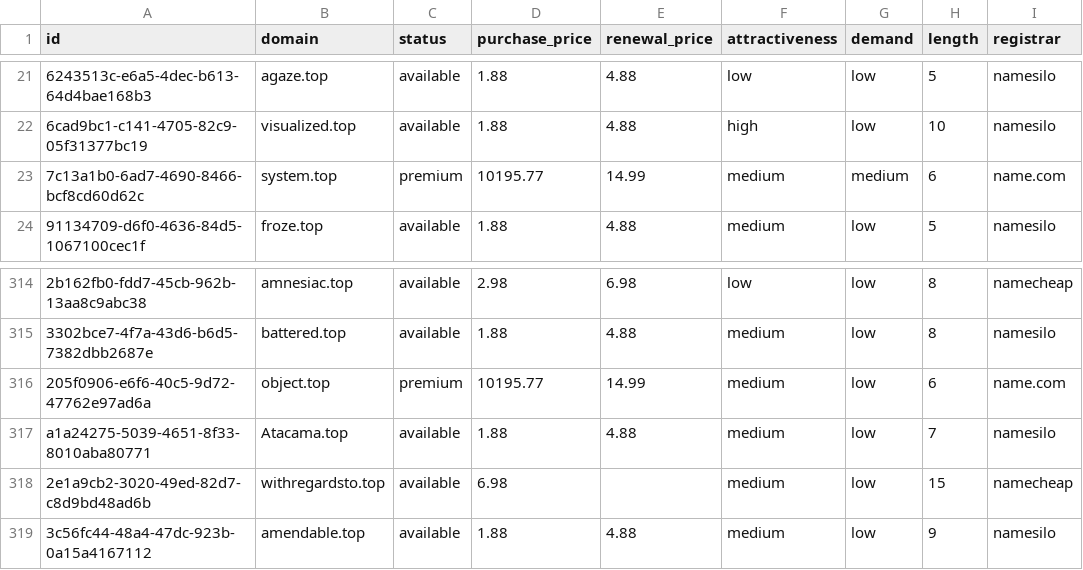
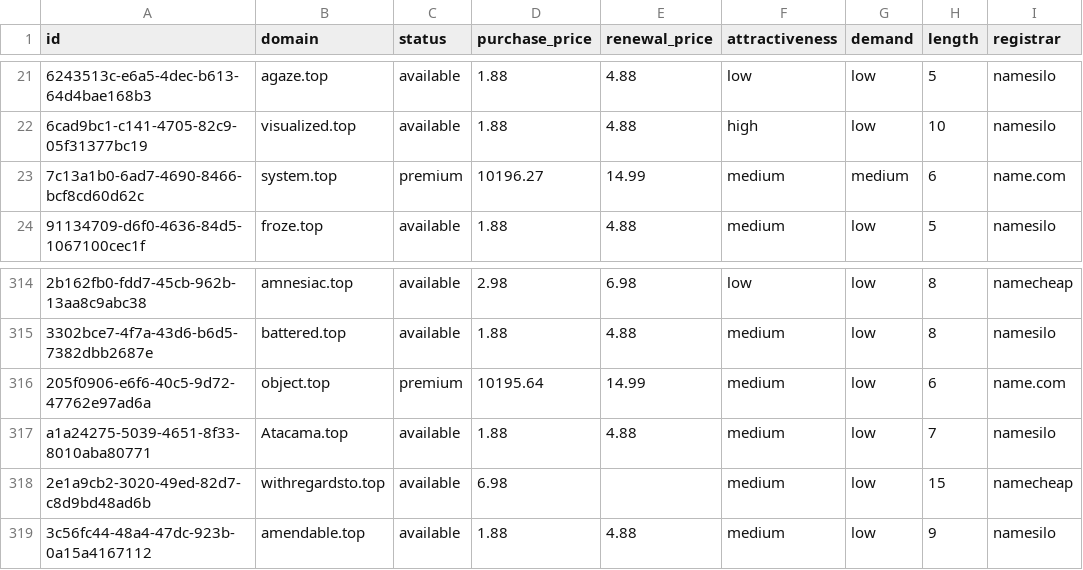
Before and after one commit to UniqueDomains/top-oneword-domains, a CSV file: top.csv, drawn as a sheet; only a part is shown, gaps mark what is left out; the diff names each change by its address in the sheet, - before the commit and + after, or states it on an @@ line.

Commit message:
Domains update

```diff
--- a/top.csv
+++ b/top.csv
-D23 (purchase_price): 10195.77
+D23 (purchase_price): 10196.27
-D316 (purchase_price): 10195.77
+D316 (purchase_price): 10195.64
```
Also changed, not shown: 4 other files.
